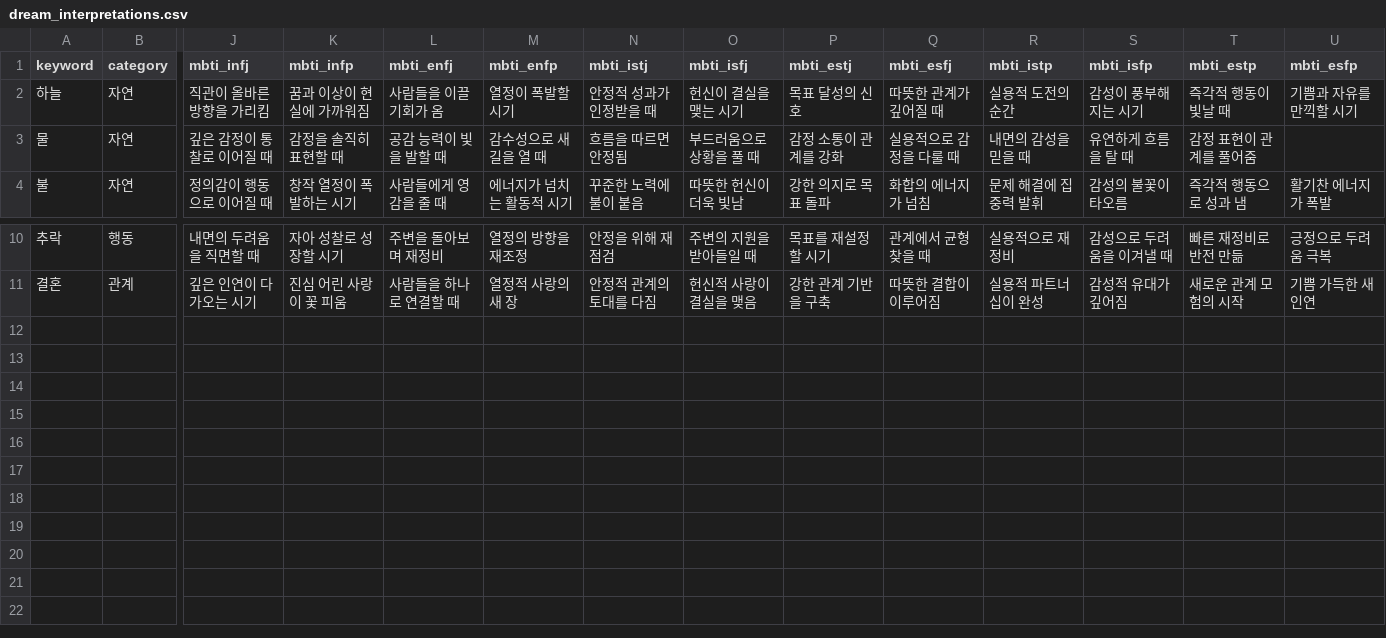
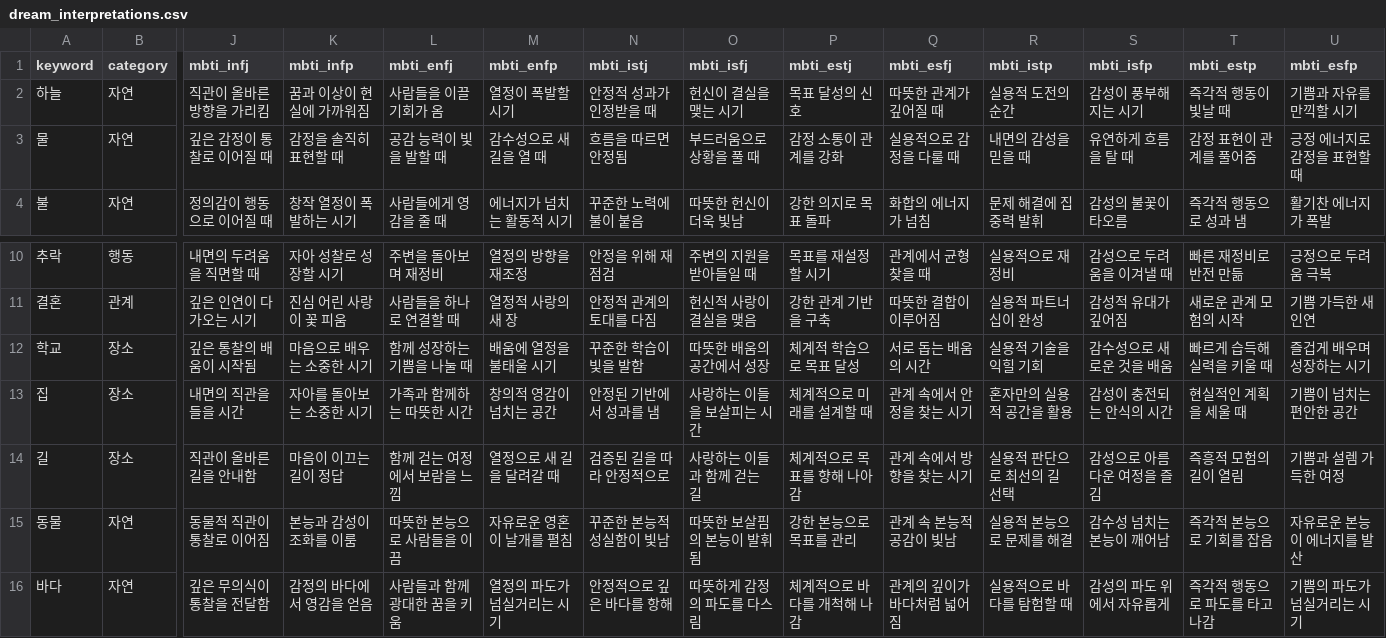
Before and after one commit to hoholog/hoholog, a CSV file: data/dream_interpretations.csv, drawn as a sheet; only a part is shown, gaps mark what is left out; rows hold the shown columns only; the diff names each change by its address in the sheet, - before the commit and + after, or states it on an @@ line.

Commit message:
Add files via upload

```diff
--- a/data/dream_interpretations.csv
+++ b/data/dream_interpretations.csv
-U3 (mbti_esfp): (empty)
+U3 (mbti_esfp): 긍정 에너지로 감정을 표현할 때
+row 12: 학교 | 장소 | 깊은 통찰의 배움이 시작됨 | 마음으로 배우는 소중한 시기 | 함께 성장하는 기쁨을 나눌 때 | 배움에 열정을 불태울 시기 | 꾸준한 학습이 빛을 발함 | 따뜻한 배움의 공간에서 성장 | 체계적 학습으로 목표 달성 | 서로 돕는 배움의 시간 | 실용적 기술을 익힐 기회 | 감수성으로 새로운 것을 배움 | 빠르게 습득해 실력을 키울 때 | 즐겁게 배우며 성장하는 시기
+row 13: 집 | 장소 | 내면의 직관을 들을 시간 | 자아를 돌아보는 소중한 시기 | 가족과 함께하는 따뜻한 시간 | 창의적 영감이 넘치는 공간 | 안정된 기반에서 성과를 냄 | 사랑하는 이들을 보살피는 시간 | 체계적으로 미래를 설계할 때 | 관계 속에서 안정을 찾는 시기 | 혼자만의 실용적 공간을 활용 | 감성이 충전되는 안식의 시간 | 현실적인 계획을 세울 때 | 기쁨이 넘치는 편안한 공간
+row 14: 길 | 장소 | 직관이 올바른 길을 안내함 | 마음이 이끄는 길이 정답 | 함께 걷는 여정에서 보람을 느낌 | 열정으로 새 길을 달려갈 때 | 검증된 길을 따라 안정적으로 | 사랑하는 이들과 함께 걷는 길 | 체계적으로 목표를 향해 나아감 | 관계 속에서 방향을 찾는 시기 | 실용적 판단으로 최선의 길 선택 | 감성으로 아름다운 여정을 즐김 | 즉흥적 모험의 길이 열림 | 기쁨과 설렘 가득한 여정
+row 15: 동물 | 자연 | 동물적 직관이 통찰로 이어짐 | 본능과 감성이 조화를 이룸 | 따뜻한 본능으로 사람들을 이끔 | 자유로운 영혼이 날개를 펼침 | 꾸준한 본능적 성실함이 빛남 | 따뜻한 보살핌의 본능이 발휘됨 | 강한 본능으로 목표를 관리 | 관계 속 본능적 공감이 빛남 | 실용적 본능으로 문제를 해결 | 감수성 넘치는 본능이 깨어남 | 즉각적 본능으로 기회를 잡음 | 자유로운 본능이 에너지를 발산
+row 16: 바다 | 자연 | 깊은 무의식이 통찰을 전달함 | 감정의 바다에서 영감을 얻음 | 사람들과 함께 광대한 꿈을 키움 | 열정의 파도가 넘실거리는 시기 | 안정적으로 깊은 바다를 항해 | 따뜻하게 감정의 파도를 다스림 | 체계적으로 바다를 개척해 나감 | 관계의 깊이가 바다처럼 넓어짐 | 실용적으로 바다를 탐험할 때 | 감성의 파도 위에서 자유롭게 | 즉각적 행동으로 파도를 타고 나감 | 기쁨의 파도가 넘실거리는 시기
```
